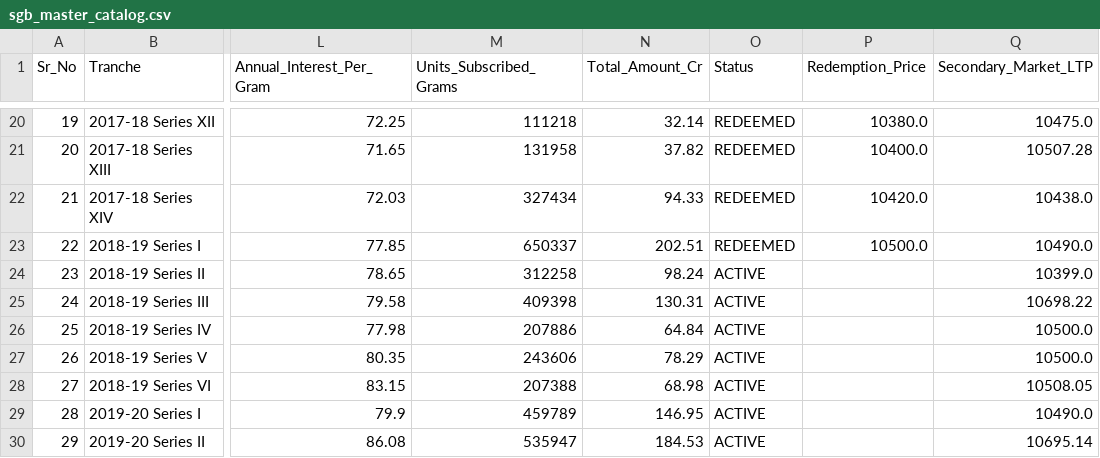
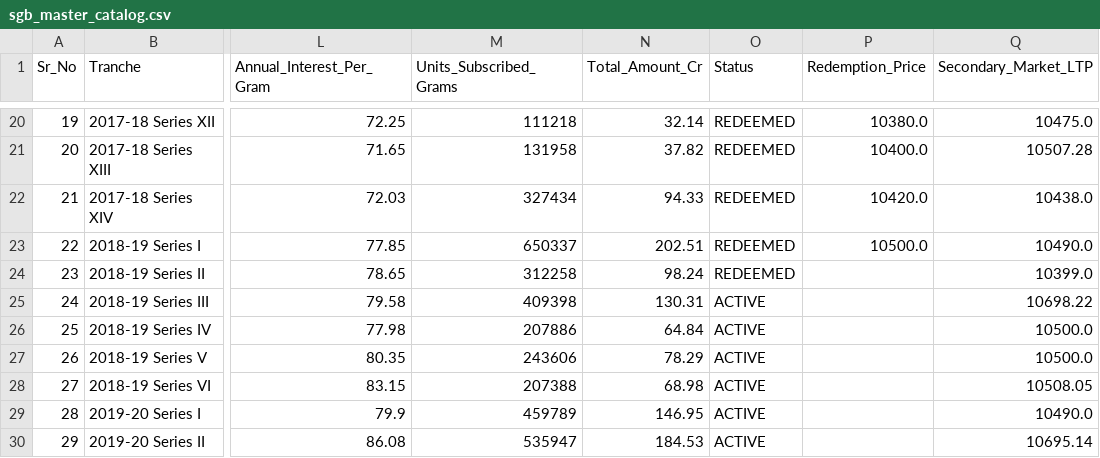
Before and after one commit to aswinv90/indian-market-historical-data, a CSV file: data/SGB/sgb_master_catalog.csv, drawn as a sheet; only a part is shown, gaps mark what is left out; the diff names each change by its address in the sheet, - before the commit and + after, or states it on an @@ line.

```diff
--- a/data/SGB/sgb_master_catalog.csv
+++ b/data/SGB/sgb_master_catalog.csv
-O24 (Status): ACTIVE
+O24 (Status): REDEEMED
```
Also changed, not shown: data/SGB/sgb_market_prices.csv, 2 other files.
